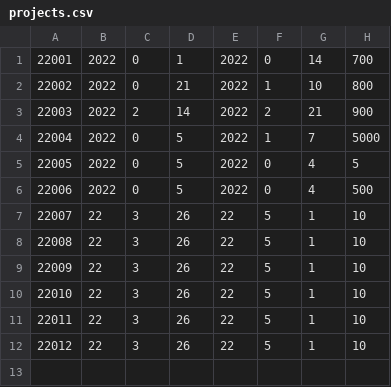
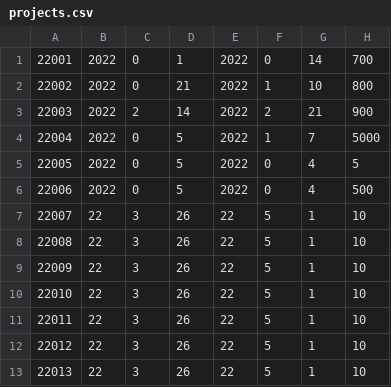
Before and after one commit to SoveriegnPihl/SoftwareDevelopment, a CSV file: src/src/dtu/data/projects.csv, drawn as a sheet.

```diff
--- a/src/src/dtu/data/projects.csv
+++ b/src/src/dtu/data/projects.csv
@@ -12 +12,2 @@
 22012,22,3,26,22,5,1,10
+22013,22,3,26,22,5,1,10
```
Also changed, not shown: src/src/dtu/data/activities.csv.
